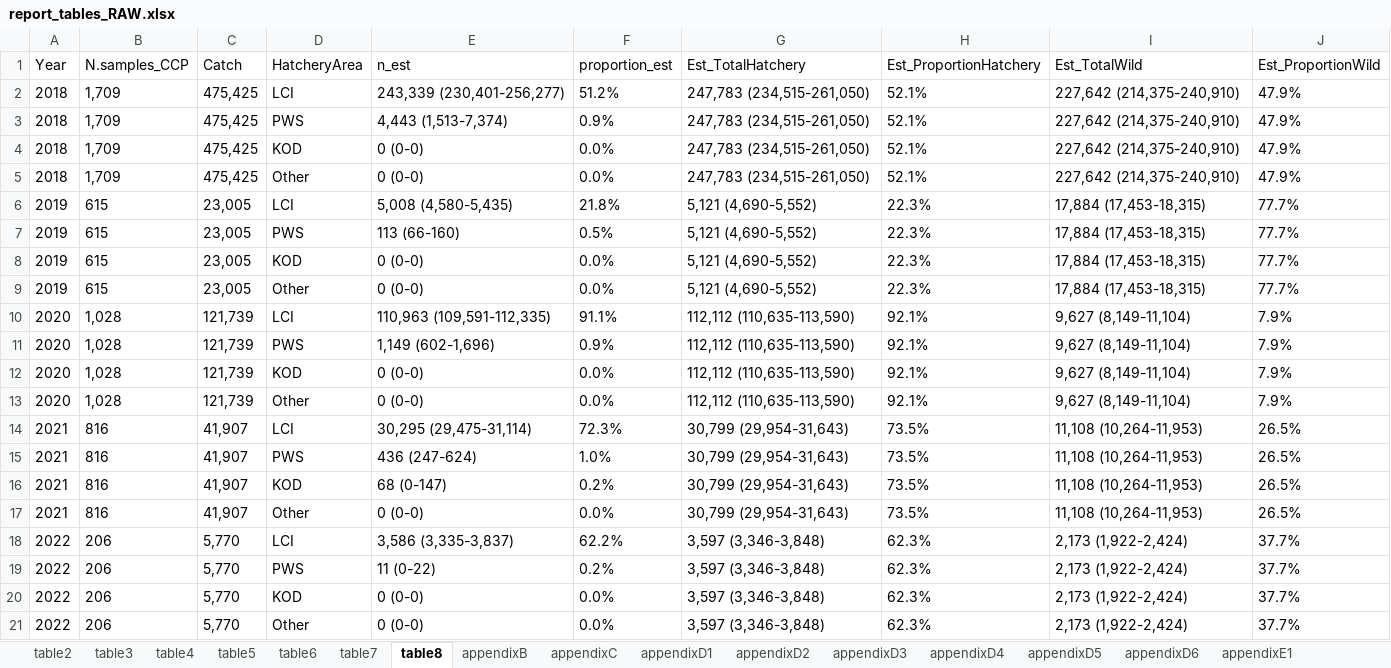
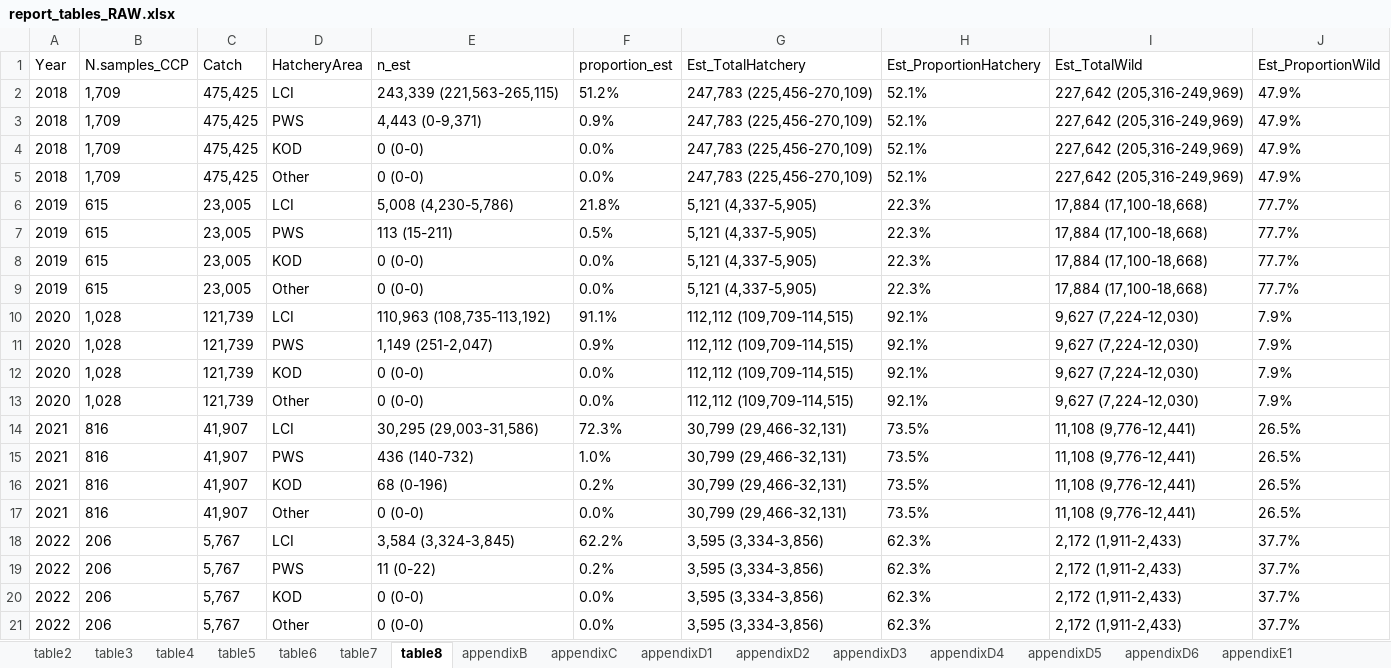
Before and after one commit to jonah-bacon-ADFG/LCI-Otolith-TM-analysis, an Excel workbook: output/tables/report_tables_RAW.xlsx, sheet table8, drawn as a sheet; values as stored, in another font and other column widths than the file's, no borders; the diff names each change by its address in the sheet, - before the commit and + after, or states it on an @@ line.

Commit message:
Minor edits to output tables/figures

```diff
--- a/output/tables/report_tables_RAW.xlsx (sheet table8)
+++ b/output/tables/report_tables_RAW.xlsx (sheet table8)
-E2 (n_est): 243,339 (230,401-256,277)
+E2 (n_est): 243,339 (221,563-265,115)
-G2:G5 (Est_TotalHatchery): 247,783 (234,515-261,050)
+G2:G5 (Est_TotalHatchery): 247,783 (225,456-270,109)
-I2:I5 (Est_TotalWild): 227,642 (214,375-240,910)
+I2:I5 (Est_TotalWild): 227,642 (205,316-249,969)
-E3 (n_est): 4,443 (1,513-7,374)
+E3 (n_est): 4,443 (0-9,371)
-E6 (n_est): 5,008 (4,580-5,435)
+E6 (n_est): 5,008 (4,230-5,786)
-G6:G9 (Est_TotalHatchery): 5,121 (4,690-5,552)
+G6:G9 (Est_TotalHatchery): 5,121 (4,337-5,905)
-I6:I9 (Est_TotalWild): 17,884 (17,453-18,315)
+I6:I9 (Est_TotalWild): 17,884 (17,100-18,668)
-E7 (n_est): 113 (66-160)
+E7 (n_est): 113 (15-211)
-E10 (n_est): 110,963 (109,591-112,335)
+E10 (n_est): 110,963 (108,735-113,192)
-G10:G13 (Est_TotalHatchery): 112,112 (110,635-113,590)
+G10:G13 (Est_TotalHatchery): 112,112 (109,709-114,515)
-I10:I13 (Est_TotalWild): 9,627 (8,149-11,104)
+I10:I13 (Est_TotalWild): 9,627 (7,224-12,030)
-E11 (n_est): 1,149 (602-1,696)
+E11 (n_est): 1,149 (251-2,047)
-E14 (n_est): 30,295 (29,475-31,114)
+E14 (n_est): 30,295 (29,003-31,586)
-G14:G17 (Est_TotalHatchery): 30,799 (29,954-31,643)
+G14:G17 (Est_TotalHatchery): 30,799 (29,466-32,131)
-I14:I17 (Est_TotalWild): 11,108 (10,264-11,953)
+I14:I17 (Est_TotalWild): 11,108 (9,776-12,441)
-E15 (n_est): 436 (247-624)
+E15 (n_est): 436 (140-732)
-E16 (n_est): 68 (0-147)
+E16 (n_est): 68 (0-196)
-C18:C21 (Catch): 5,770
+C18:C21 (Catch): 5,767
-E18 (n_est): 3,586 (3,335-3,837)
+E18 (n_est): 3,584 (3,324-3,845)
-G18:G21 (Est_TotalHatchery): 3,597 (3,346-3,848)
+G18:G21 (Est_TotalHatchery): 3,595 (3,334-3,856)
-I18:I21 (Est_TotalWild): 2,173 (1,922-2,424)
+I18:I21 (Est_TotalWild): 2,172 (1,911-2,433)
```
Also changed, not shown: sheet appendixH, sheet appendixI, sheet table7, sheet table5, sheet appendixF, sheet table6, 9 more sheets, 2 other files.
